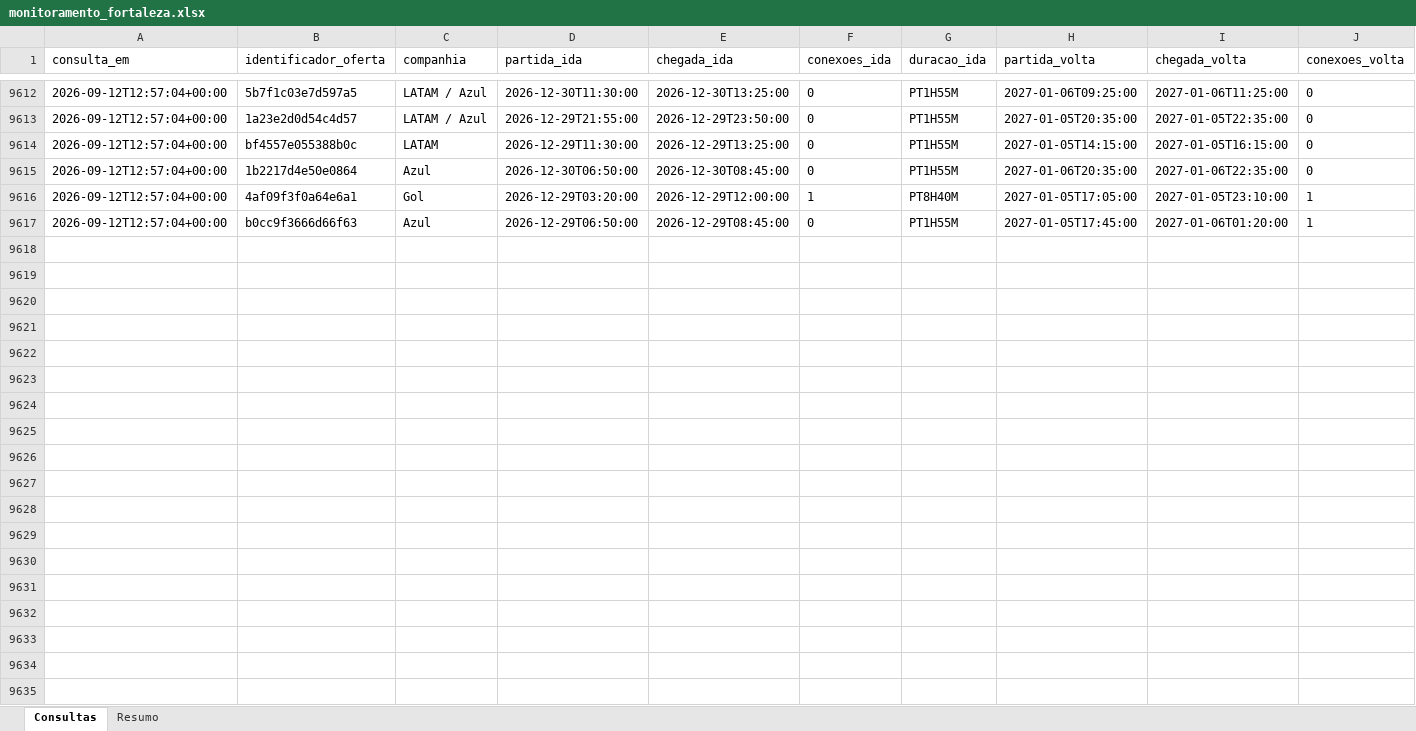
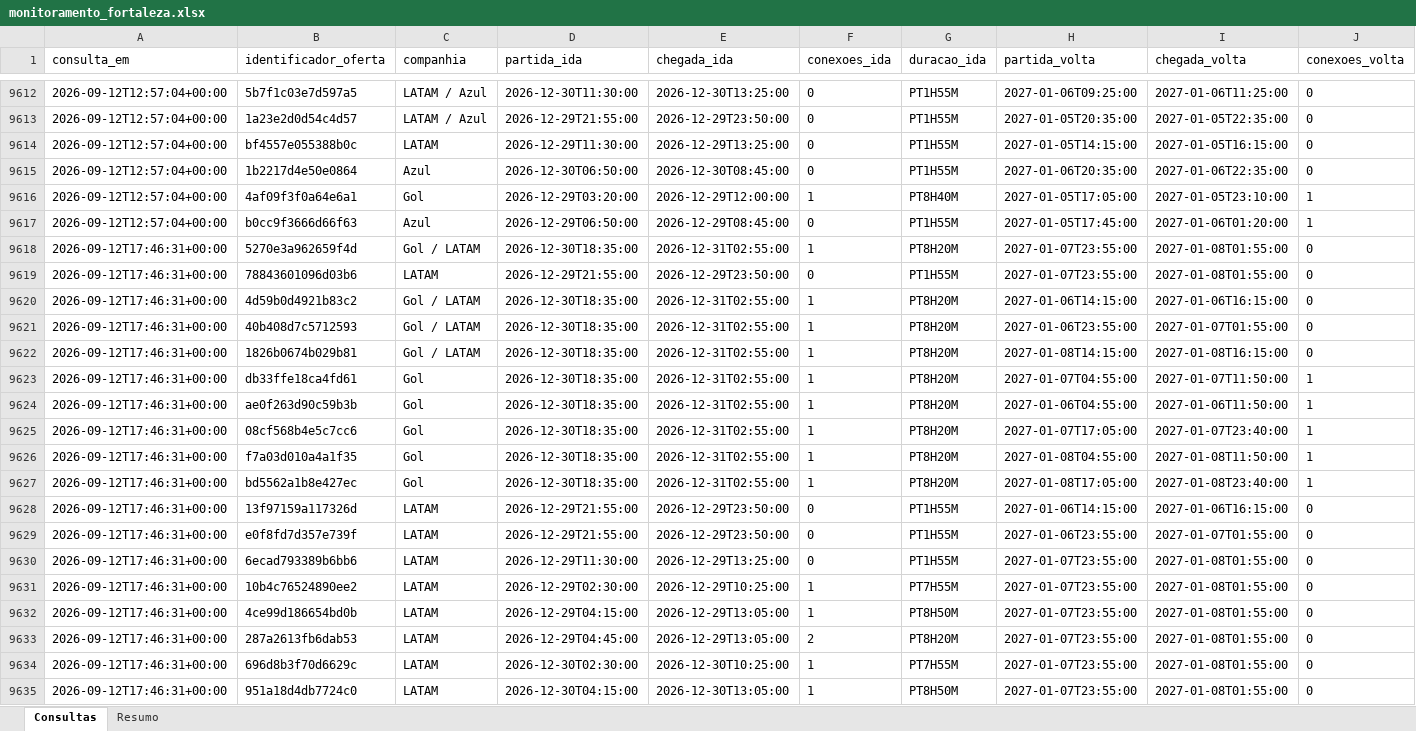
Before and after one commit to asouzaa/monitora-voos, an Excel workbook: docs/monitoramento_fortaleza.xlsx, sheet Consultas, drawn as a sheet; only a part is shown, gaps mark what is left out; values as stored, in another font and other column widths than the file's, no borders; rows hold the shown columns only; the diff covers the shown part only; the diff names each change by its address in the sheet, - before the commit and + after, or states it on an @@ line.

```diff
--- a/docs/monitoramento_fortaleza.xlsx (sheet Consultas)
+++ b/docs/monitoramento_fortaleza.xlsx (sheet Consultas)
+row 9618: 2026-09-12T17:46:31+00:00 | 5270e3a962659f4d | Gol / LATAM | 2026-12-30T18:35:00 | 2026-12-31T02:55:00 | 1 | PT8H20M | 2027-01-07T23:55:00 | 2027-01-08T01:55:00 | 0
+row 9619: 2026-09-12T17:46:31+00:00 | 78843601096d03b6 | LATAM | 2026-12-29T21:55:00 | 2026-12-29T23:50:00 | 0 | PT1H55M | 2027-01-07T23:55:00 | 2027-01-08T01:55:00 | 0
+row 9620: 2026-09-12T17:46:31+00:00 | 4d59b0d4921b83c2 | Gol / LATAM | 2026-12-30T18:35:00 | 2026-12-31T02:55:00 | 1 | PT8H20M | 2027-01-06T14:15:00 | 2027-01-06T16:15:00 | 0
+row 9621: 2026-09-12T17:46:31+00:00 | 40b408d7c5712593 | Gol / LATAM | 2026-12-30T18:35:00 | 2026-12-31T02:55:00 | 1 | PT8H20M | 2027-01-06T23:55:00 | 2027-01-07T01:55:00 | 0
+row 9622: 2026-09-12T17:46:31+00:00 | 1826b0674b029b81 | Gol / LATAM | 2026-12-30T18:35:00 | 2026-12-31T02:55:00 | 1 | PT8H20M | 2027-01-08T14:15:00 | 2027-01-08T16:15:00 | 0
+row 9623: 2026-09-12T17:46:31+00:00 | db33ffe18ca4fd61 | Gol | 2026-12-30T18:35:00 | 2026-12-31T02:55:00 | 1 | PT8H20M | 2027-01-07T04:55:00 | 2027-01-07T11:50:00 | 1
+row 9624: 2026-09-12T17:46:31+00:00 | ae0f263d90c59b3b | Gol | 2026-12-30T18:35:00 | 2026-12-31T02:55:00 | 1 | PT8H20M | 2027-01-06T04:55:00 | 2027-01-06T11:50:00 | 1
+row 9625: 2026-09-12T17:46:31+00:00 | 08cf568b4e5c7cc6 | Gol | 2026-12-30T18:35:00 | 2026-12-31T02:55:00 | 1 | PT8H20M | 2027-01-07T17:05:00 | 2027-01-07T23:40:00 | 1
+row 9626: 2026-09-12T17:46:31+00:00 | f7a03d010a4a1f35 | Gol | 2026-12-30T18:35:00 | 2026-12-31T02:55:00 | 1 | PT8H20M | 2027-01-08T04:55:00 | 2027-01-08T11:50:00 | 1
+row 9627: 2026-09-12T17:46:31+00:00 | bd5562a1b8e427ec | Gol | 2026-12-30T18:35:00 | 2026-12-31T02:55:00 | 1 | PT8H20M | 2027-01-08T17:05:00 | 2027-01-08T23:40:00 | 1
+row 9628: 2026-09-12T17:46:31+00:00 | 13f97159a117326d | LATAM | 2026-12-29T21:55:00 | 2026-12-29T23:50:00 | 0 | PT1H55M | 2027-01-06T14:15:00 | 2027-01-06T16:15:00 | 0
+row 9629: 2026-09-12T17:46:31+00:00 | e0f8fd7d357e739f | LATAM | 2026-12-29T21:55:00 | 2026-12-29T23:50:00 | 0 | PT1H55M | 2027-01-06T23:55:00 | 2027-01-07T01:55:00 | 0
+row 9630: 2026-09-12T17:46:31+00:00 | 6ecad793389b6bb6 | LATAM | 2026-12-29T11:30:00 | 2026-12-29T13:25:00 | 0 | PT1H55M | 2027-01-07T23:55:00 | 2027-01-08T01:55:00 | 0
+row 9631: 2026-09-12T17:46:31+00:00 | 10b4c76524890ee2 | LATAM | 2026-12-29T02:30:00 | 2026-12-29T10:25:00 | 1 | PT7H55M | 2027-01-07T23:55:00 | 2027-01-08T01:55:00 | 0
+row 9632: 2026-09-12T17:46:31+00:00 | 4ce99d186654bd0b | LATAM | 2026-12-29T04:15:00 | 2026-12-29T13:05:00 | 1 | PT8H50M | 2027-01-07T23:55:00 | 2027-01-08T01:55:00 | 0
+row 9633: 2026-09-12T17:46:31+00:00 | 287a2613fb6dab53 | LATAM | 2026-12-29T04:45:00 | 2026-12-29T13:05:00 | 2 | PT8H20M | 2027-01-07T23:55:00 | 2027-01-08T01:55:00 | 0
+row 9634: 2026-09-12T17:46:31+00:00 | 696d8b3f70d6629c | LATAM | 2026-12-30T02:30:00 | 2026-12-30T10:25:00 | 1 | PT7H55M | 2027-01-07T23:55:00 | 2027-01-08T01:55:00 | 0
+row 9635: 2026-09-12T17:46:31+00:00 | 951a18d4db7724c0 | LATAM | 2026-12-30T04:15:00 | 2026-12-30T13:05:00 | 1 | PT8H50M | 2027-01-07T23:55:00 | 2027-01-08T01:55:00 | 0
```
Also changed, not shown: 102 added rows elsewhere in this sheet, sheet Resumo, docs/monitoramento_joao_pessoa.xlsx, docs/monitoramento_maceio.xlsx, 9 other files.
